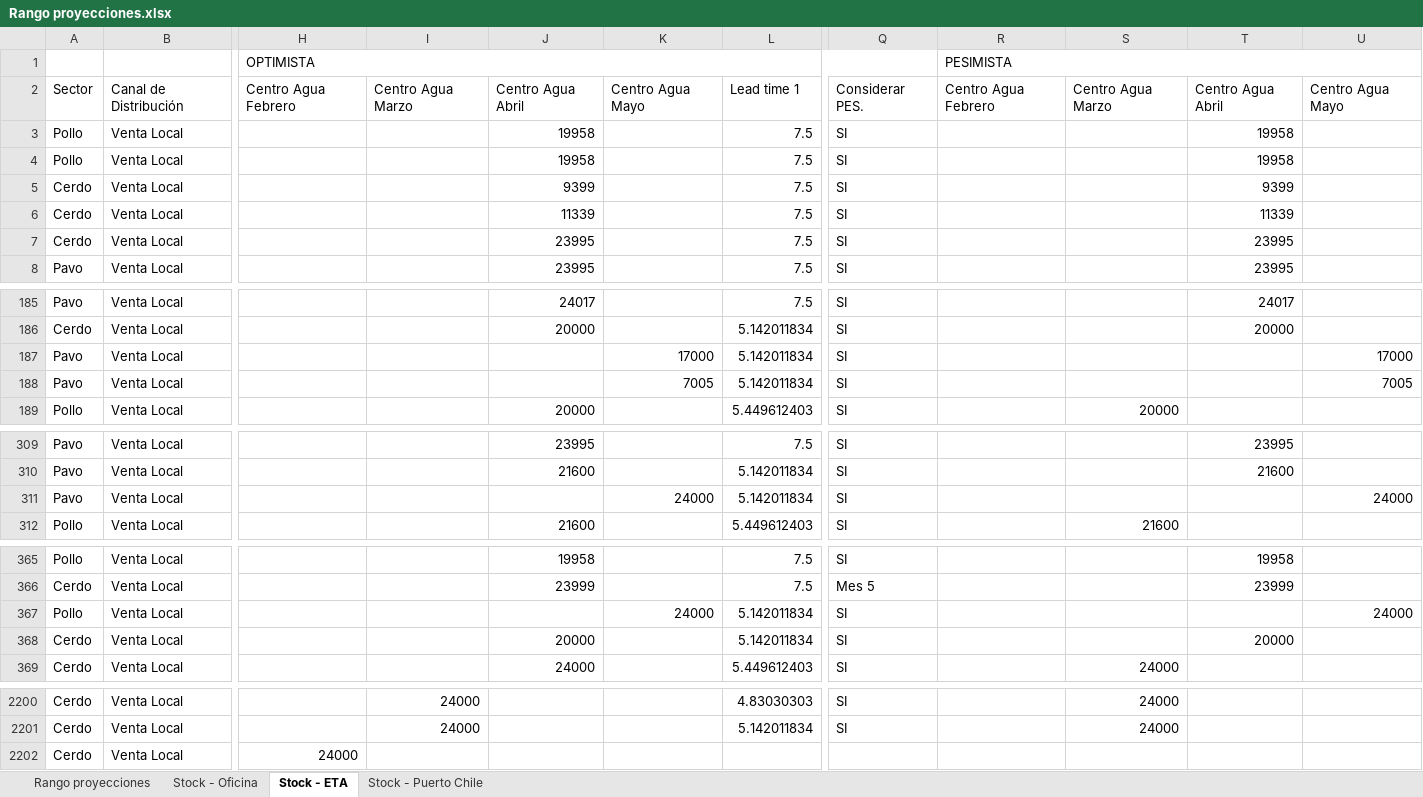
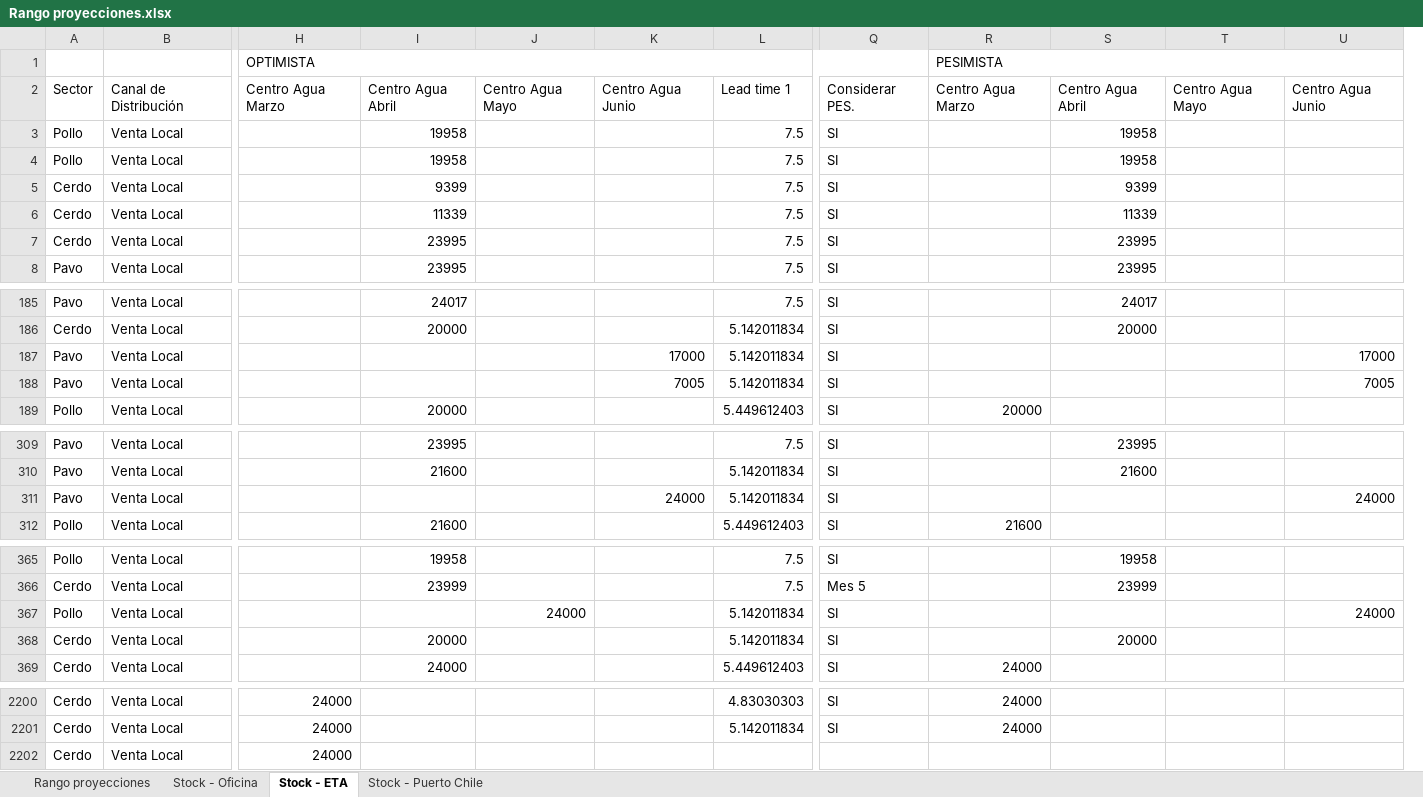
Before and after one commit to tiarasilva/Proyecciones-S-OP, an Excel workbook: Internacional/Rango proyecciones.xlsx, sheet Stock - ETA, drawn as a sheet; only a part is shown, gaps mark what is left out; values as stored, in another font and other column widths than the file's, no cell formats; removed rows and columns are numbered as before the commit, all else as after; the diff names each change by its address in the sheet, - before the commit and + after, or states it on an @@ line.

```diff
--- a/Internacional/Rango proyecciones.xlsx (sheet Stock - ETA)
+++ b/Internacional/Rango proyecciones.xlsx (sheet Stock - ETA)
-column H, rows 1-2: OPTIMISTA | Centro Agua Febrero; row 2202: 24000
+column K, row 2: Centro Agua Junio; rows 187-188: 17000 | 7005; row 311: 24000
-column R, rows 1-2: PESIMISTA | Centro Agua Febrero
+column U, row 2: Centro Agua Junio; rows 187-188: 17000 | 7005; row 311: 24000; row 367: 24000
-H1: (empty)
+H1: OPTIMISTA
+H1:Q1 merged
-R1: (empty)
+R1: PESIMISTA
+R1:AA1 merged
-J187: 17000
+J187: (empty)
-T187: 17000
+T187: (empty)
-J188: 7005
+J188: (empty)
-T188: 7005
+T188: (empty)
-J311: 24000
+J311: (empty)
-T311: 24000
+T311: (empty)
-T367: 24000
+T367: (empty)
-H2202: (empty)
+H2202: 24000
```
Also changed, not shown: sheet Rango proyecciones, sheet Stock - Puerto Chile, cell formats, Internacional/Inputs/Parametros.xlsx, 3 other files.
